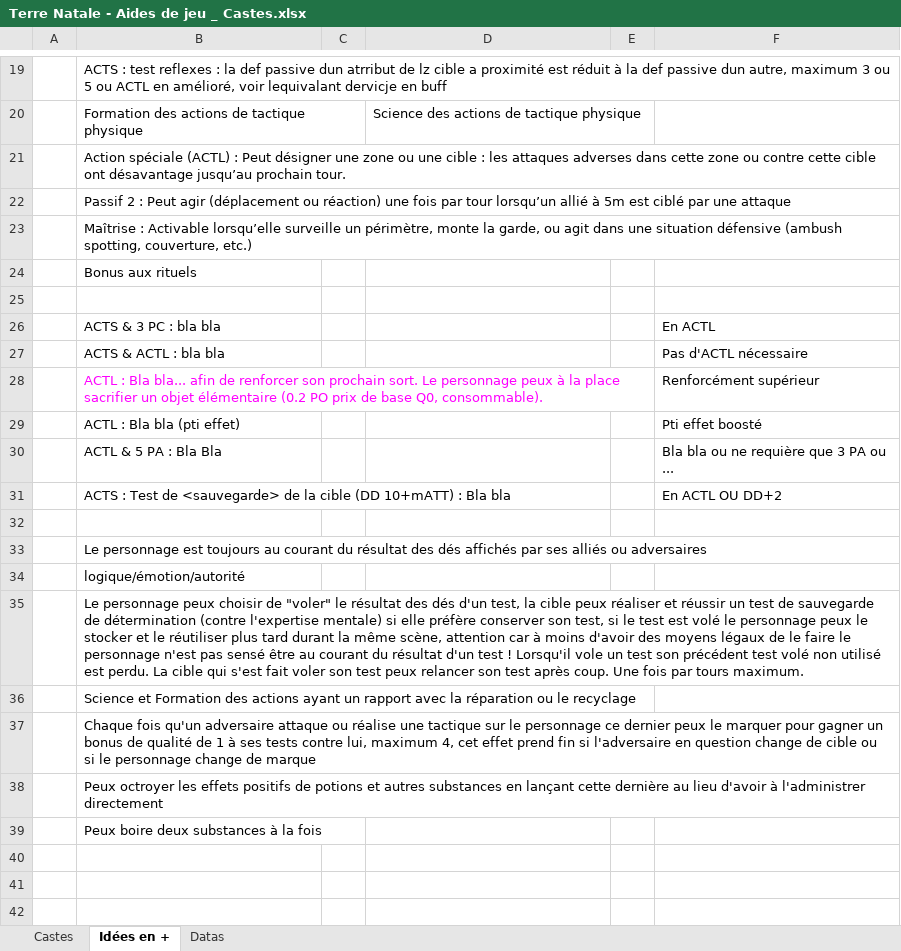
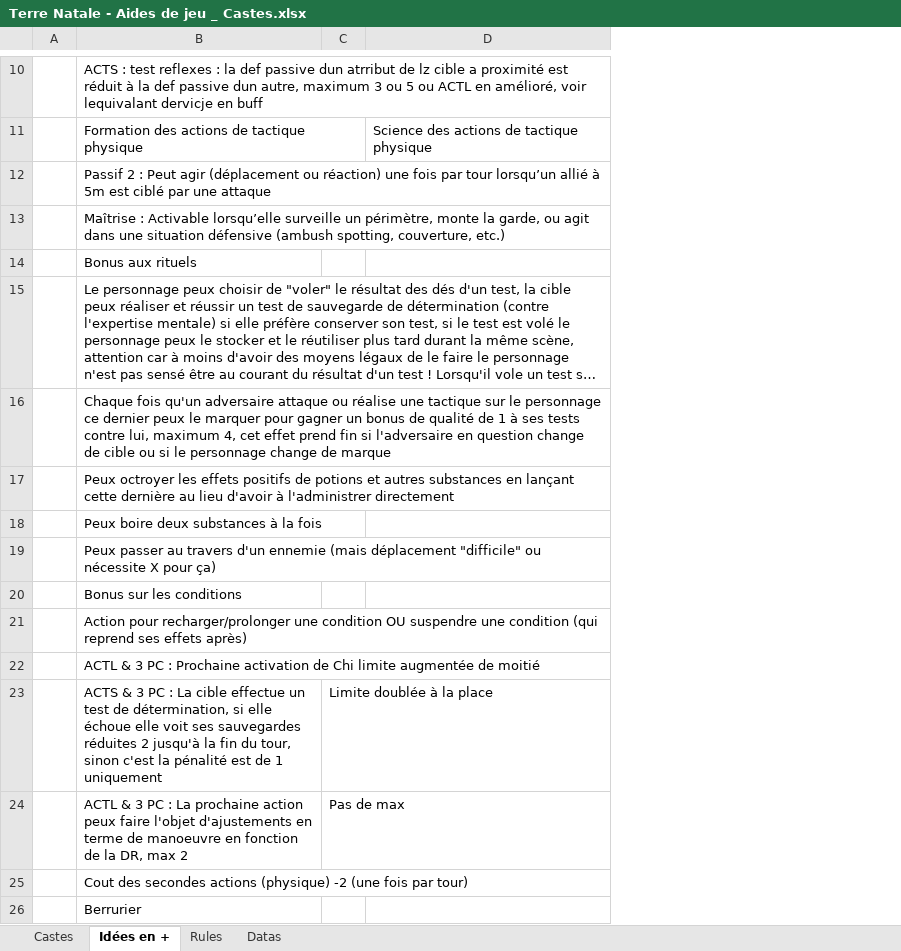
Before and after one commit to Lutie/TTRPG_Rules, an Excel workbook: terre-natale/tools/Terre Natale - Aides de jeu _ Castes.xlsx, sheet Idées en +, drawn as a sheet; only a part is shown, gaps mark what is left out; long unchanged cells end in …; values as stored, in another font and other column widths than the file's, no borders; charts and pictures not drawn; removed rows and columns are numbered as before the commit, all else as after; the diff covers the shown part only; the diff names each change by its address in the sheet, - before the commit and + after, or states it on an @@ line.

```diff
--- a/terre-natale/tools/Terre Natale - Aides de jeu _ Castes.xlsx (sheet Idées en +)
+++ b/terre-natale/tools/Terre Natale - Aides de jeu _ Castes.xlsx (sheet Idées en +)
+sheet tab: Rules
-column A, empty
+column A, empty
-column C, empty
+column C, empty
-column E, empty
-column F, empty
-row 21:  | Action spéciale (ACTL) : Peut désigner une zone ou une cible : les attaques adverses dans cette zone ou contre cette cible ont désavantage jusqu’au prochain tour.
-row 25: (empty)
-row 26:  | ACTS & 3 PC : bla bla |  |  |  | En ACTL
-row 27:  | ACTS & ACTL : bla bla |  |  |  | Pas d'ACTL nécessaire
-row 28:  | ACTL : Bla bla... afin de renforcer son prochain sort. Le personnage peux à la place sacrifier un objet élémentaire (0.2 PO prix de base Q0, consommable). |  |  |  | Renforcément supérieur
-row 29:  | ACTL : Bla bla (pti effet) |  |  |  | Pti effet boosté
-row 30:  | ACTL & 5 PA : Bla Bla |  |  |  | Bla bla ou ne requière que 3 PA ou ...
-row 31:  | ACTS : Test de <sauvegarde> de la cible (DD 10+mATT) : Bla bla |  |  |  | En ACTL OU DD+2
-row 32: (empty)
-row 33:  | Le personnage est toujours au courant du résultat des dés affichés par ses alliés ou adversaires
-row 34:  | logique/émotion/autorité
-row 36:  | Science et Formation des actions ayant un rapport avec la réparation ou le recyclage
+row 19:  | Peux passer au travers d'un ennemie (mais déplacement "difficile" ou nécessite X pour ça)
+row 20:  | Bonus sur les conditions
+row 21:  | Action pour recharger/prolonger une condition OU suspendre une condition (qui reprend ses effets après)
+row 22:  | ACTL & 3 PC : Prochaine activation de Chi limite augmentée de moitié
+row 23:  | ACTS & 3 PC : La cible effectue un test de détermination, si elle échoue elle voit ses sauvegardes réduites 2 jusqu'à la fin du tour, sinon c'est la pénalité est de 1 uniquement | Limite doublée à la place
+row 24:  | ACTL & 3 PC : La prochaine action peux faire l'objet d'ajustements en terme de manoeuvre en fonction de la DR, max 2 | Pas de max
+row 25:  | Cout des secondes actions (physique) -2 (une fois par tour)
+row 26:  | Berrurier
```
Also changed, not shown: 9 removed rows and 1 edited cell elsewhere in this sheet, sheet Castes, sheet Datas, charts or pictures, 2 other files.
